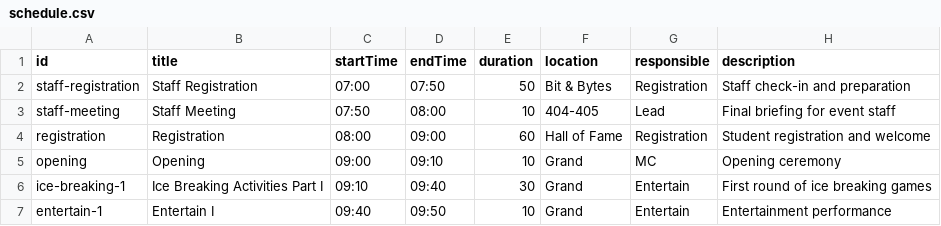
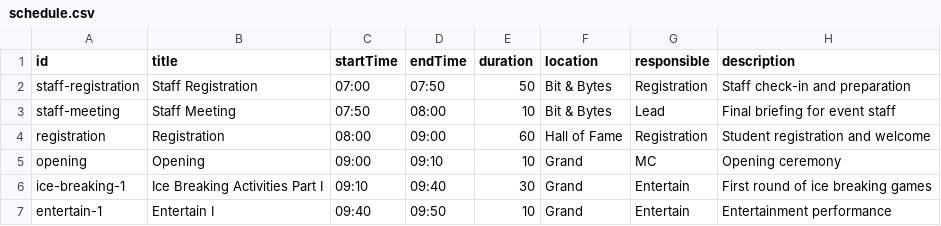
Before and after one commit to ChokunKiMINoTo/welcome-freshy-2025, a CSV file: public/data/schedule.csv, drawn as a sheet; only a part is shown; the diff names each change by its address in the sheet, - before the commit and + after, or states it on an @@ line.

```diff
--- a/public/data/schedule.csv
+++ b/public/data/schedule.csv
-F3 (location): 404-405
+F3 (location): Bit & Bytes
```
Also changed, not shown: 1 other file.
